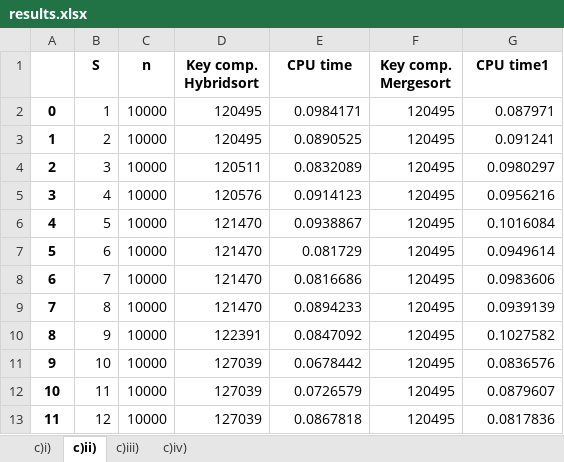
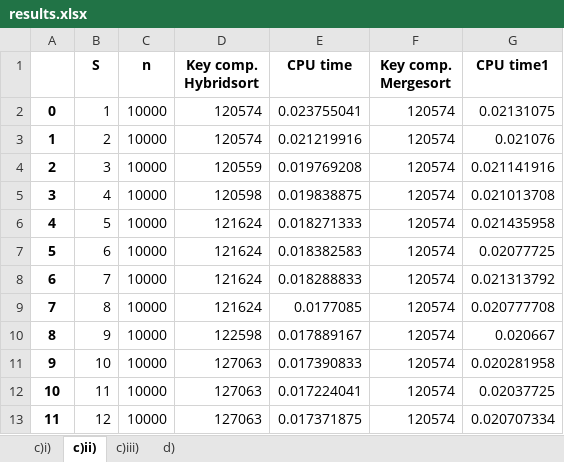
Before and after one commit to nicholasbay/SC2001-Projects, an Excel workbook: project_1/results.xlsx, sheet c)ii), drawn as a sheet; only a part is shown; values as stored, in another font and other column widths than the file's, no borders; charts and pictures not drawn; the diff covers the shown part only; the diff names each change by its address in the sheet, - before the commit and + after, or states it on an @@ line.

```diff
--- a/project_1/results.xlsx (sheet c)ii))
+++ b/project_1/results.xlsx (sheet c)ii))
-sheet tab: c)iv)
+sheet tab: d)
-D2:D3 (Key comp. Hybridsort): 120495
+D2:D3 (Key comp. Hybridsort): 120574
-E2 (CPU time): 0.0984171
+E2 (CPU time): 0.023755041
-F2:F13 (Key comp. Mergesort): 120495
+F2:F13 (Key comp. Mergesort): 120574
-G2 (CPU time1): 0.087971
+G2 (CPU time1): 0.02131075
-E3 (CPU time): 0.0890525
+E3 (CPU time): 0.021219916
-G3 (CPU time1): 0.091241
+G3 (CPU time1): 0.021076
-D4 (Key comp. Hybridsort): 120511
+D4 (Key comp. Hybridsort): 120559
-E4 (CPU time): 0.0832089
+E4 (CPU time): 0.019769208
-G4 (CPU time1): 0.0980297
+G4 (CPU time1): 0.021141916
-D5 (Key comp. Hybridsort): 120576
+D5 (Key comp. Hybridsort): 120598
-E5 (CPU time): 0.0914123
+E5 (CPU time): 0.019838875
-G5 (CPU time1): 0.0956216
+G5 (CPU time1): 0.021013708
-D6:D9 (Key comp. Hybridsort): 121470
+D6:D9 (Key comp. Hybridsort): 121624
-E6 (CPU time): 0.0938867
+E6 (CPU time): 0.018271333
-G6 (CPU time1): 0.1016084
+G6 (CPU time1): 0.021435958
-E7 (CPU time): 0.081729
+E7 (CPU time): 0.018382583
-G7 (CPU time1): 0.0949614
+G7 (CPU time1): 0.02077725
-E8 (CPU time): 0.0816686
+E8 (CPU time): 0.018288833
-G8 (CPU time1): 0.0983606
+G8 (CPU time1): 0.021313792
-E9 (CPU time): 0.0894233
+E9 (CPU time): 0.0177085
-G9 (CPU time1): 0.0939139
+G9 (CPU time1): 0.020777708
-D10 (Key comp. Hybridsort): 122391
+D10 (Key comp. Hybridsort): 122598
-E10 (CPU time): 0.0847092
+E10 (CPU time): 0.017889167
-G10 (CPU time1): 0.1027582
+G10 (CPU time1): 0.020667
-D11:D13 (Key comp. Hybridsort): 127039
+D11:D13 (Key comp. Hybridsort): 127063
-E11 (CPU time): 0.0678442
+E11 (CPU time): 0.017390833
-G11 (CPU time1): 0.0836576
+G11 (CPU time1): 0.020281958
-E12 (CPU time): 0.0726579
+E12 (CPU time): 0.017224041
-G12 (CPU time1): 0.0879607
+G12 (CPU time1): 0.02037725
-E13 (CPU time): 0.0867818
+E13 (CPU time): 0.017371875
-G13 (CPU time1): 0.0817836
+G13 (CPU time1): 0.020707334
```
Also changed, not shown: 152 edited cells elsewhere in this sheet, sheet c)i), sheet c)iii), sheet d), charts or pictures, 6 other files.
